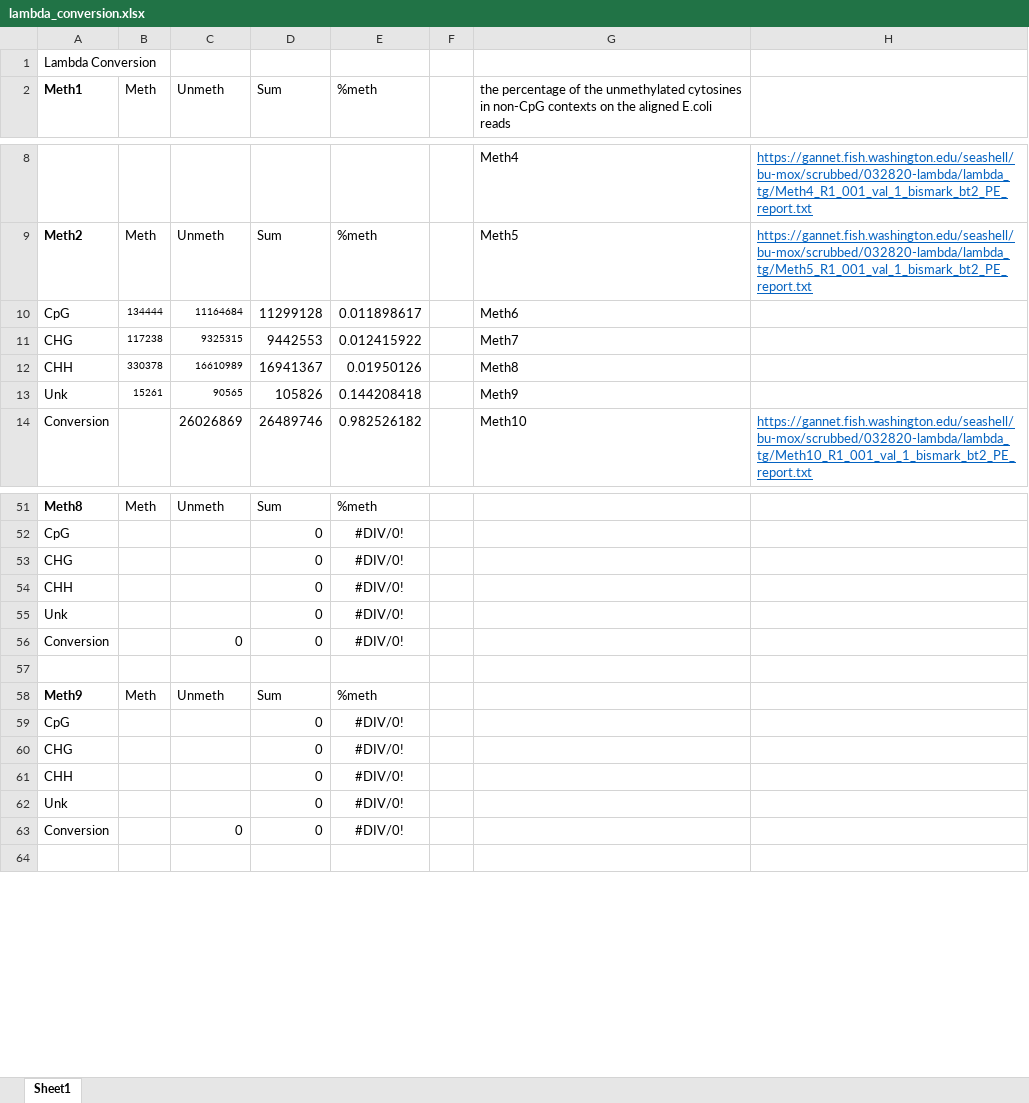
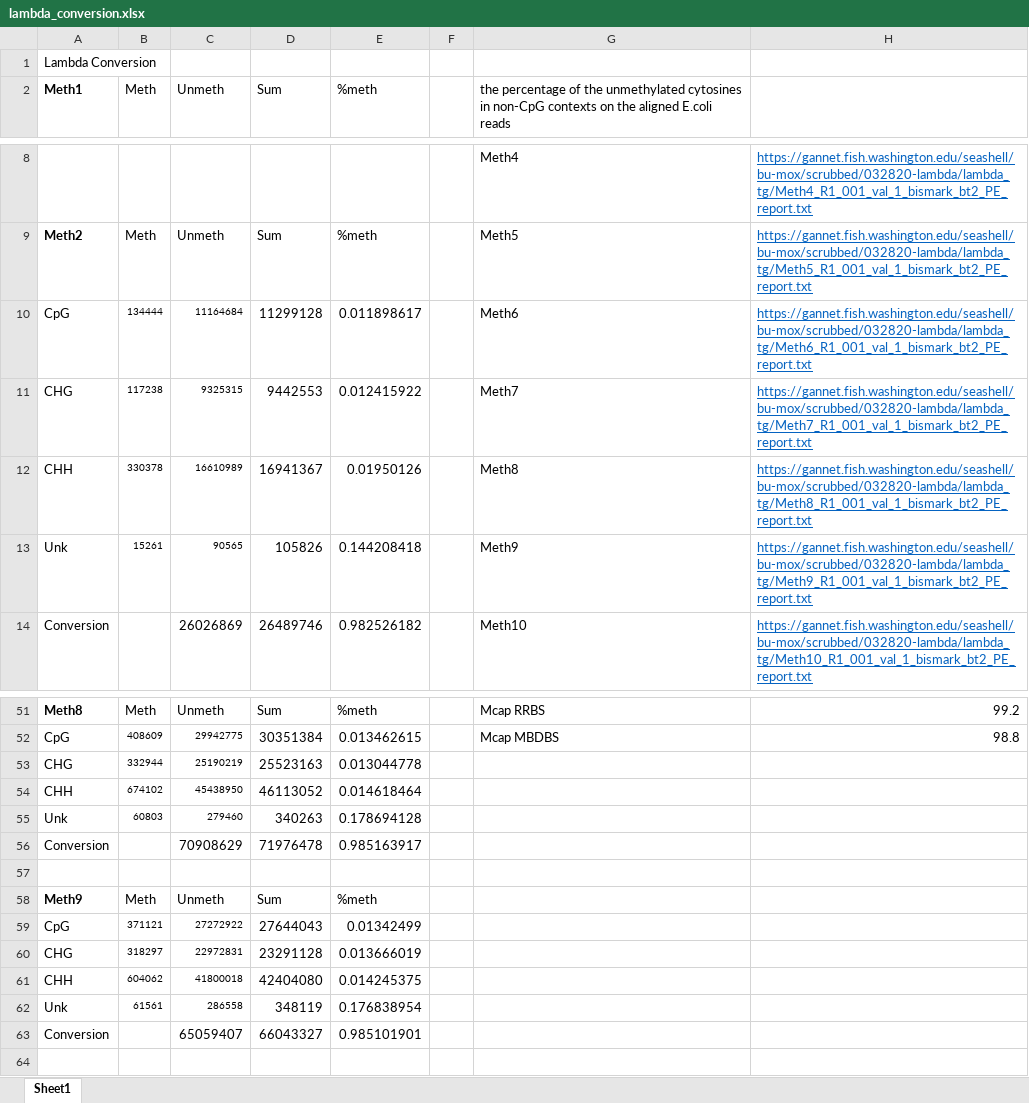
Before and after one commit to hputnam/Meth_Compare, an Excel workbook: metadata/lambda_conversion.xlsx, sheet Sheet1, drawn as a sheet; only a part is shown, gaps mark what is left out; values as stored, in another font and other column widths than the file's, no borders; removed rows and columns are numbered as before the commit, all else as after; the diff covers the shown part only; the diff names each change by its address in the sheet, - before the commit and + after, or states it on an @@ line.

Commit message:
updating conversion efficiency file

```diff
--- a/metadata/lambda_conversion.xlsx (sheet Sheet1)
+++ b/metadata/lambda_conversion.xlsx (sheet Sheet1)
-H10: (empty)
+H10: https://gannet.fish.washington.edu/seashell/bu-mox/scrubbed/032820-lambda/lambda_tg/Meth6_R1_001_val_1_bismark_bt2_PE_report.txt
-H11: (empty)
+H11: https://gannet.fish.washington.edu/seashell/bu-mox/scrubbed/032820-lambda/lambda_tg/Meth7_R1_001_val_1_bismark_bt2_PE_report.txt
-H12: (empty)
+H12: https://gannet.fish.washington.edu/seashell/bu-mox/scrubbed/032820-lambda/lambda_tg/Meth8_R1_001_val_1_bismark_bt2_PE_report.txt
-H13: (empty)
+H13: https://gannet.fish.washington.edu/seashell/bu-mox/scrubbed/032820-lambda/lambda_tg/Meth9_R1_001_val_1_bismark_bt2_PE_report.txt
-G51: (empty)
+G51: Mcap RRBS
-H51: (empty)
+H51: 99.2
-row 52: CpG |  |  | 0 | #DIV/0!
-row 53: CHG |  |  | 0 | #DIV/0!
-row 54: CHH |  |  | 0 | #DIV/0!
-row 55: Unk |  |  | 0 | #DIV/0!
-row 56: Conversion |  | 0 | 0 | #DIV/0!
+row 52: CpG | 408609 | 29942775 | 30351384 | 0.013462615 |  | Mcap MBDBS | 98.8
+row 53: CHG | 332944 | 25190219 | 25523163 | 0.013044778
+row 54: CHH | 674102 | 45438950 | 46113052 | 0.014618464
+row 55: Unk | 60803 | 279460 | 340263 | 0.178694128
+row 56: Conversion |  | 70908629 | 71976478 | 0.985163917
-row 59: CpG |  |  | 0 | #DIV/0!
-row 60: CHG |  |  | 0 | #DIV/0!
-row 61: CHH |  |  | 0 | #DIV/0!
-row 62: Unk |  |  | 0 | #DIV/0!
-row 63: Conversion |  | 0 | 0 | #DIV/0!
+row 59: CpG | 371121 | 27272922 | 27644043 | 0.01342499
+row 60: CHG | 318297 | 22972831 | 23291128 | 0.013666019
+row 61: CHH | 604062 | 41800018 | 42404080 | 0.014245375
+row 62: Unk | 61561 | 286558 | 348119 | 0.176838954
+row 63: Conversion |  | 65059407 | 66043327 | 0.985101901
```
Also changed, not shown: 5 added rows, 5 removed rows, 31 edited cells and cell formats elsewhere in this sheet.
